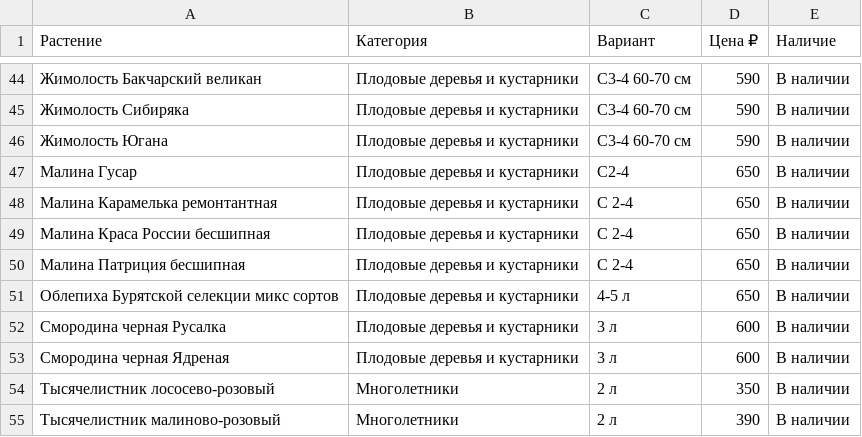
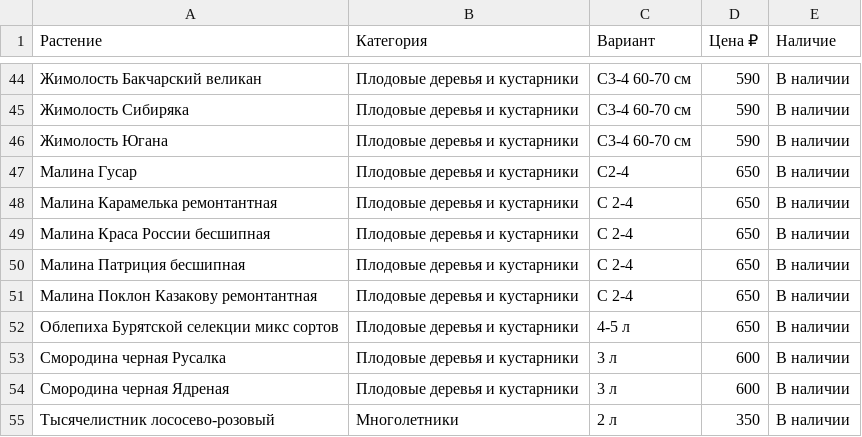
Before and after one commit to i-romanoff/chudni-sad, a CSV file: data/price.csv, drawn as a sheet; only a part is shown, gaps mark what is left out; the shorter side is filled out with more unchanged rows; the diff names each change by its address in the sheet, - before the commit and + after, or states it on an @@ line.

```diff
--- a/data/price.csv
+++ b/data/price.csv
+row 51: Малина Поклон Казакову ремонтантная | Плодовые деревья и кустарники | С 2-4 | 650 | В наличии
```
Also changed, not shown: 3 other files.
